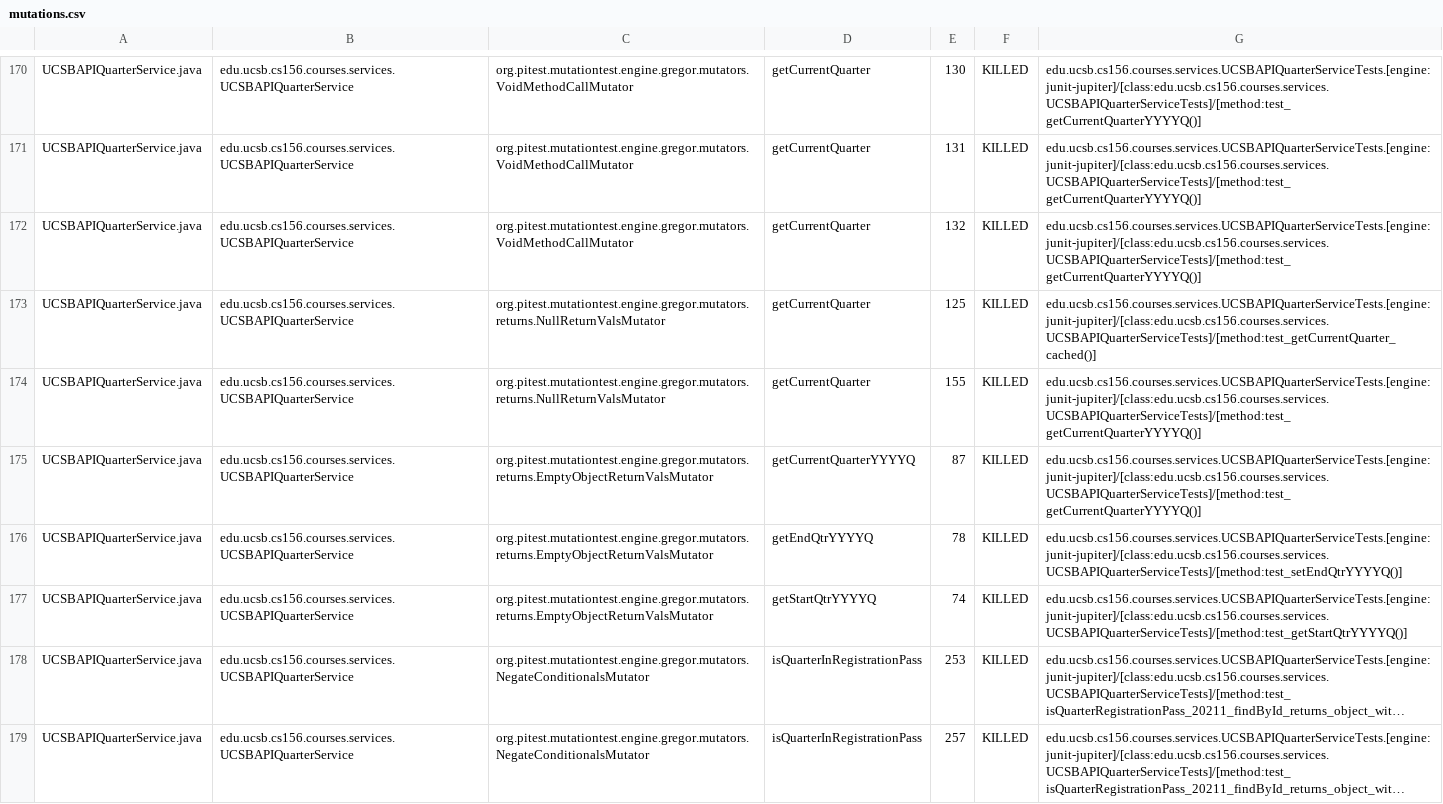
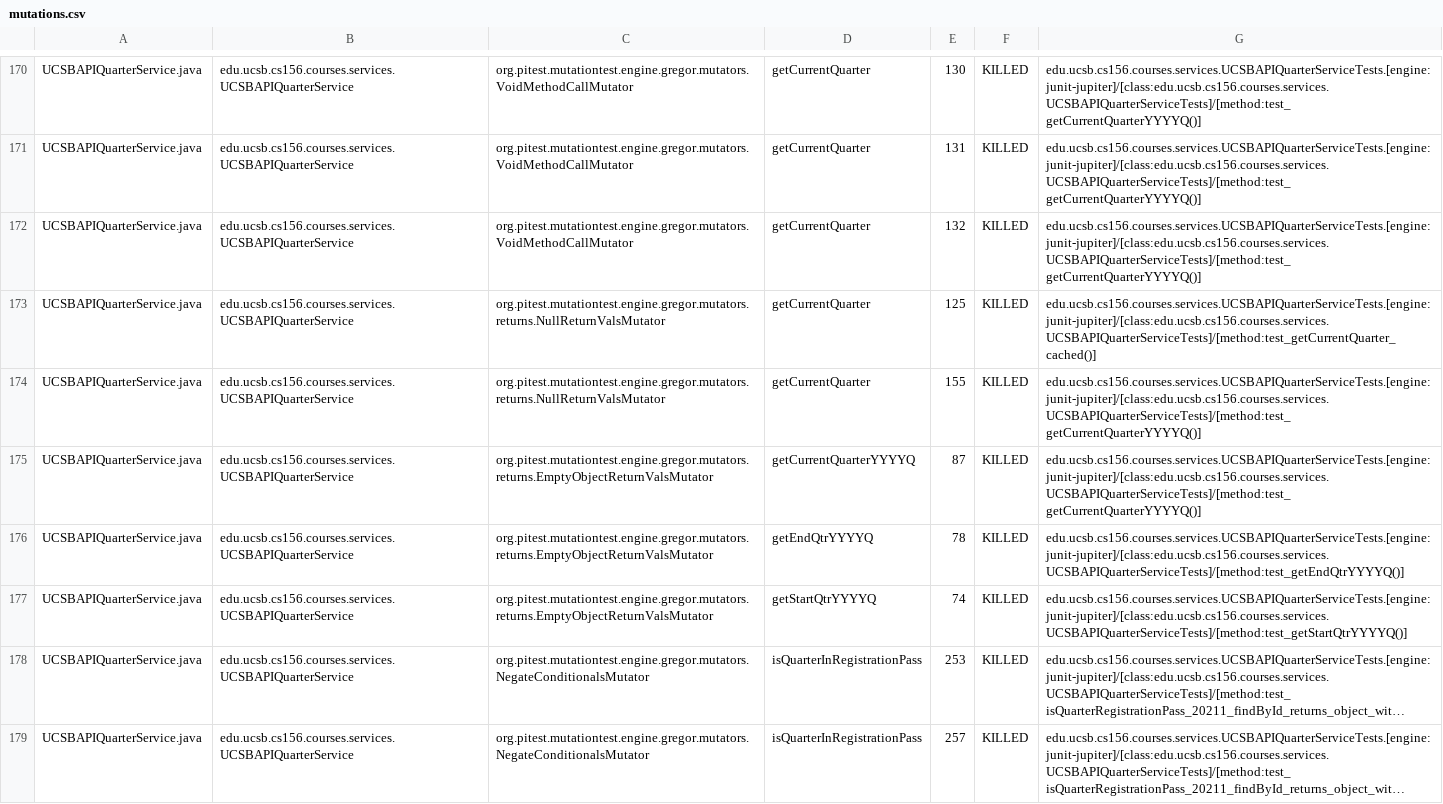
Before and after one commit to ucsb-cs156/proj-courses, a CSV file: prs/307/pitest/mutations.csv, drawn as a sheet; only a part is shown, gaps mark what is left out; long unchanged cells end in …; the diff covers the shown part only.

Commit message:
Deploying to gh-pages from @ ucsb-cs156/proj-courses@184c36538796a1a7431f104fd04afc20637e95ce 🚀

```diff
--- a/prs/307/pitest/mutations.csv
+++ b/prs/307/pitest/mutations.csv
@@ -175,3 +175,3 @@ UCSBAPIQuarterService.java,edu.ucsb.cs156.courses.services.UCSBAPIQuarterService
 UCSBAPIQuarterService.java,edu.ucsb.cs156.courses.services.UCSBAPIQuarterService,org.pitest.mutationtest.engine.gregor.mutators.returns.EmptyObjectReturnValsMutator,getCurrentQuarterYYYYQ,87,KILLED,edu.ucsb.cs156.courses.services.UCSBAPIQuarterServiceTests.[engine:junit-jupiter]/[class:edu.ucsb.cs156.courses.services.UCSBAPIQuarterServiceTests]/[method:test_getCurrentQuarterYYYYQ()]
-UCSBAPIQuarterService.java,edu.ucsb.cs156.courses.services.UCSBAPIQuarterService,org.pitest.mutationtest.engine.gregor.mutators.returns.EmptyObjectReturnValsMutator,getEndQtrYYYYQ,78,KILLED,edu.ucsb.cs156.courses.services.UCSBAPIQuarterServiceTests.[engine:junit-jupiter]/[class:edu.ucsb.cs156.courses.services.UCSBAPIQuarterServiceTests]/[method:test_setEndQtrYYYYQ()]
+UCSBAPIQuarterService.java,edu.ucsb.cs156.courses.services.UCSBAPIQuarterService,org.pitest.mutationtest.engine.gregor.mutators.returns.EmptyObjectReturnValsMutator,getEndQtrYYYYQ,78,KILLED,edu.ucsb.cs156.courses.services.UCSBAPIQuarterServiceTests.[engine:junit-jupiter]/[class:edu.ucsb.cs156.courses.services.UCSBAPIQuarterServiceTests]/[method:test_getEndQtrYYYYQ()]
 UCSBAPIQuarterService.java,edu.ucsb.cs156.courses.services.UCSBAPIQuarterService,org.pitest.mutationtest.engine.gregor.mutators.returns.EmptyObjectReturnValsMutator,getStartQtrYYYYQ,74,KILLED,edu.ucsb.cs156.courses.services.UCSBAPIQuarterServiceTests.[engine:junit-jupiter]/[class:edu.ucsb.cs156.courses.services.UCSBAPIQuarterServiceTests]/[method:test_getStartQtrYYYYQ()]
```
Also changed, not shown: 44 edited cells elsewhere in this file, 54 other files.
